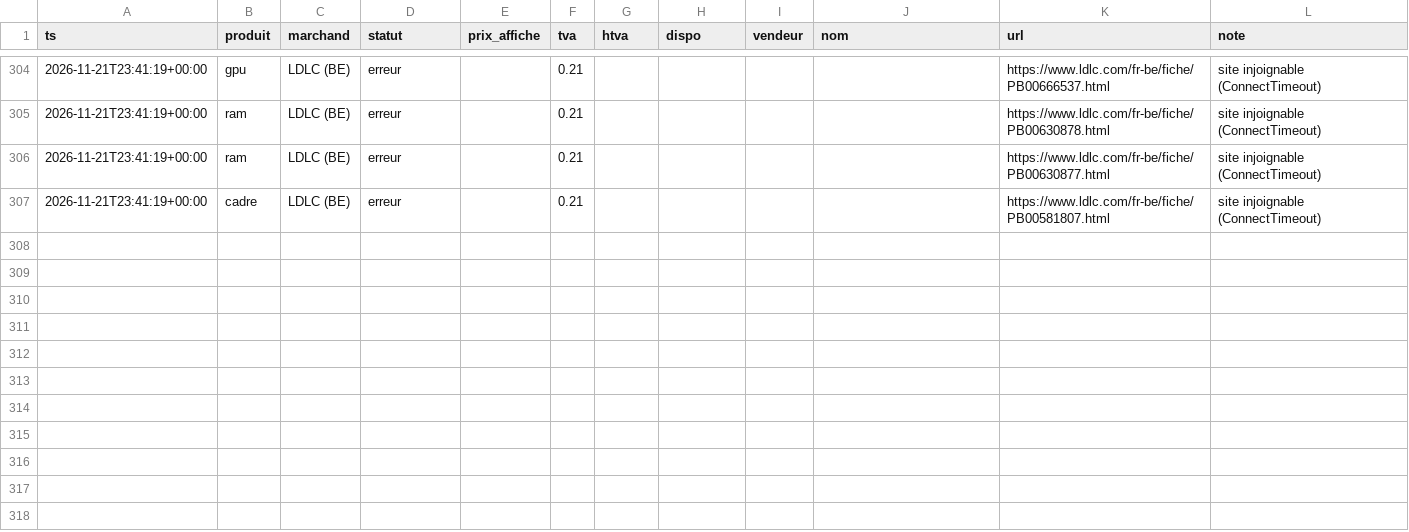
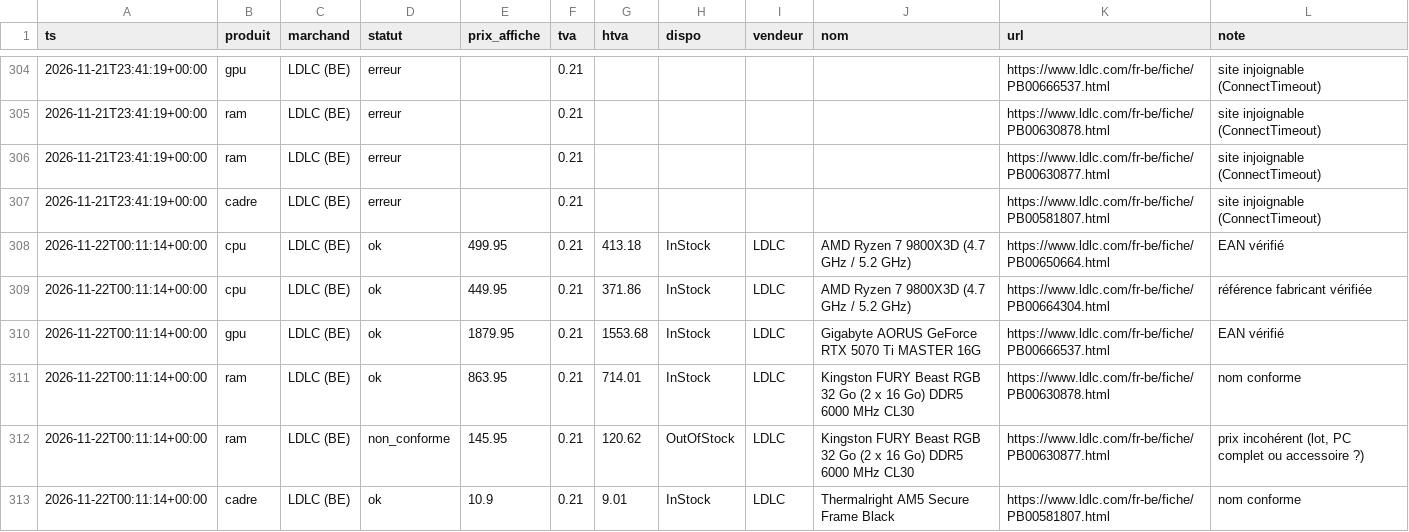
Before and after one commit to vegafuze/pc-price-hunter, a CSV file: data/releves/2026-11.csv, drawn as a sheet; only a part is shown, gaps mark what is left out.

```diff
--- a/data/releves/2026-11.csv
+++ b/data/releves/2026-11.csv
@@ -307 +307,7 @@ ts,produit,marchand,statut,prix_affiche,tva,htva,dispo,vendeur,nom,url,note
 2026-11-21T23:41:19+00:00,cadre,LDLC (BE),erreur,,0.21,,,,,https://www.ldlc.com/fr-be/fiche/PB00581807.html,site injoignable (ConnectTimeout)
+2026-11-22T00:11:14+00:00,cpu,LDLC (BE),ok,499.95,0.21,413.18,InStock,LDLC,AMD Ryzen 7 9800X3D (4.7 GHz / 5.2 GHz),https://www.ldlc.com/fr-be/fiche/PB00650664.html,EAN vérifié
+2026-11-22T00:11:14+00:00,cpu,LDLC (BE),ok,449.95,0.21,371.86,InStock,LDLC,AMD Ryzen 7 9800X3D (4.7 GHz / 5.2 GHz),https://www.ldlc.com/fr-be/fiche/PB00664304.html,référence fabricant vérifiée
+2026-11-22T00:11:14+00:00,gpu,LDLC (BE),ok,1879.95,0.21,1553.68,InStock,LDLC,Gigabyte AORUS GeForce RTX 5070 Ti MASTER 16G ,https://www.ldlc.com/fr-be/fiche/PB00666537.html,EAN vérifié
+2026-11-22T00:11:14+00:00,ram,LDLC (BE),ok,863.95,0.21,714.01,InStock,LDLC,Kingston FURY Beast RGB 32 Go (2 x 16 Go) DDR5 6000 MHz CL30,https://www.ldlc.com/fr-be/fiche/PB00630878.html,nom conforme
+2026-11-22T00:11:14+00:00,ram,LDLC (BE),non_conforme,145.95,0.21,120.62,OutOfStock,LDLC,Kingston FURY Beast RGB 32 Go (2 x 16 Go) DDR5 6000 MHz CL30,https://www.ldlc.com/fr-be/fiche/PB00630877.html,"prix incohérent (lot, PC complet ou accessoire ?)"
+2026-11-22T00:11:14+00:00,cadre,LDLC (BE),ok,10.9,0.21,9.01,InStock,LDLC,Thermalright AM5 Secure Frame Black,https://www.ldlc.com/fr-be/fiche/PB00581807.html,nom conforme
```
Also changed, not shown: data/executions.csv, 4 other files.
